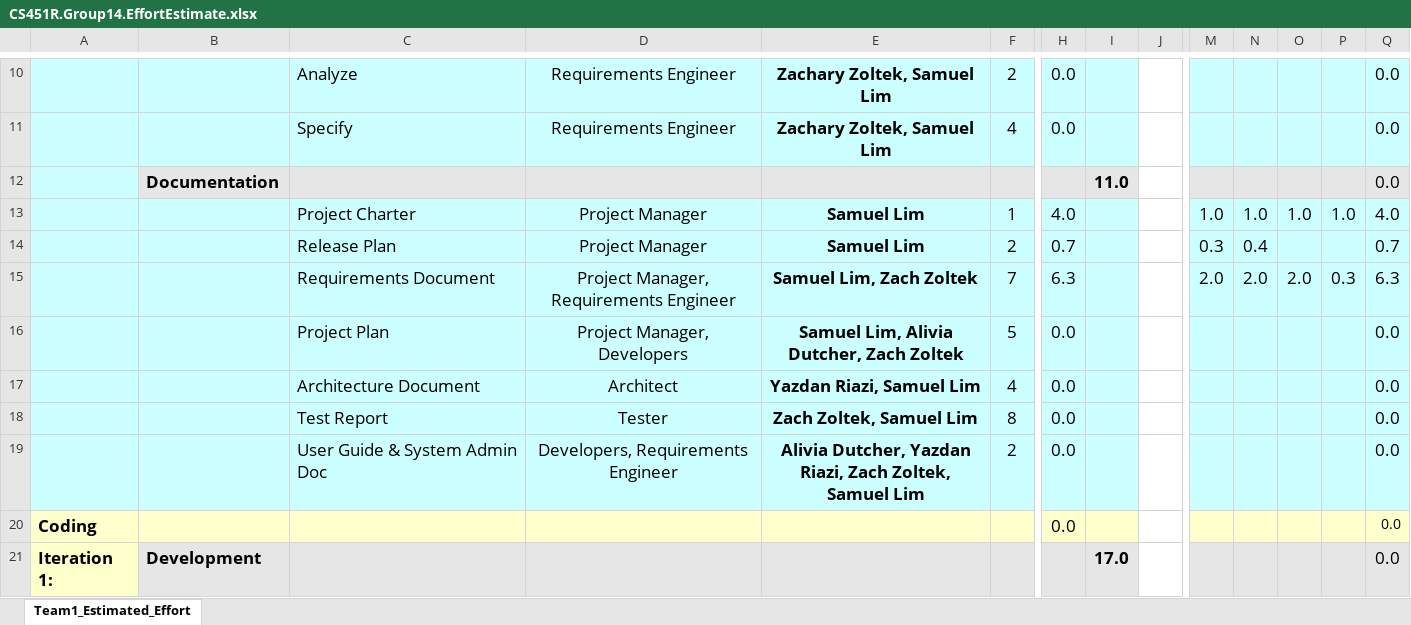
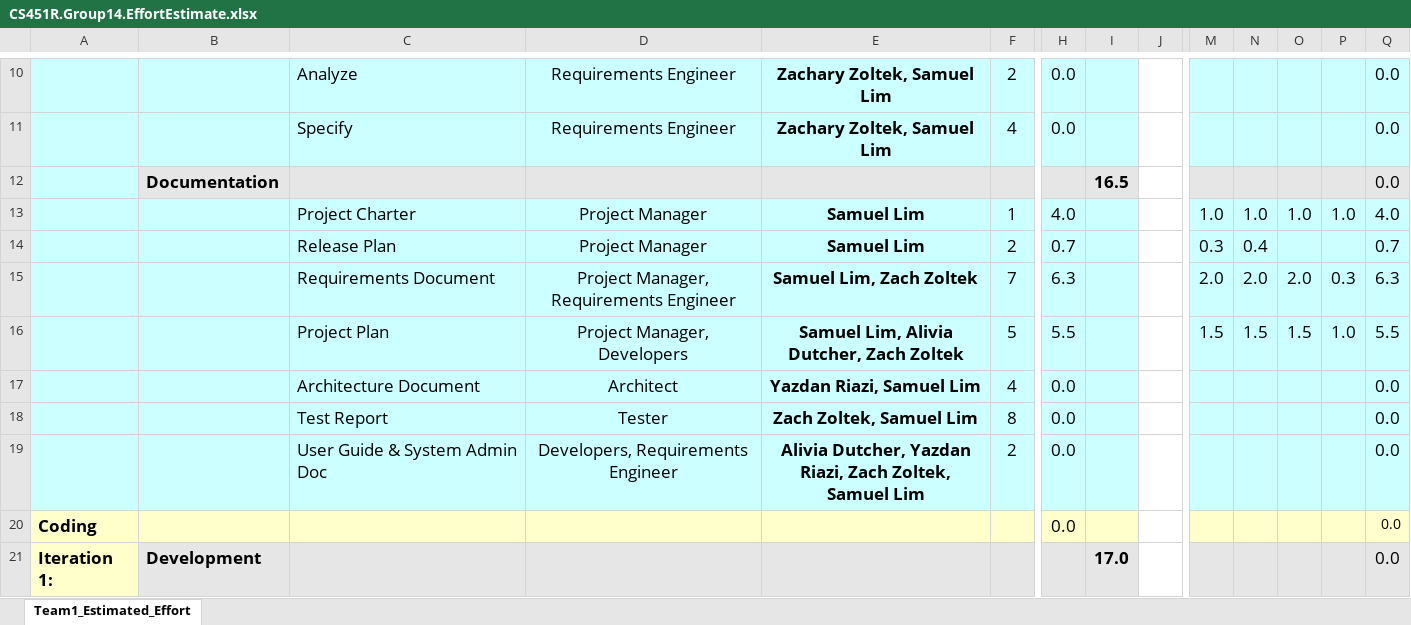
Before and after one commit to umkc-cs-451-2020-spring/umscheduler, an Excel workbook: documentation/CS451R.Group14.EffortEstimate.xlsx, sheet Team1_Estimated_Effort, drawn as a sheet; only a part is shown, gaps mark what is left out; values as stored, in another font and other column widths than the file's, no borders; charts and pictures and conditional formats not drawn; removed rows and columns are numbered as before the commit, all else as after; rows hold the shown columns only; the diff covers the shown part only; the diff names each change by its address in the sheet, - before the commit and + after, or states it on an @@ line.

Commit message:
Update Effort Estimate documents

```diff
--- a/documentation/CS451R.Group14.EffortEstimate.xlsx (sheet Team1_Estimated_Effort)
+++ b/documentation/CS451R.Group14.EffortEstimate.xlsx (sheet Team1_Estimated_Effort)
-I12: 11.0
+I12: 16.5
-row 16:  |  | Project Plan | Project Manager, Developers | Samuel Lim, Alivia Dutcher, Zach Zoltek | 5 | 0.0 |  |  |  |  |  |  | 0.0
+row 16:  |  | Project Plan | Project Manager, Developers | Samuel Lim, Alivia Dutcher, Zach Zoltek | 5 | 5.5 |  |  | 1.5 | 1.5 | 1.5 | 1.0 | 5.5
```
Also changed, not shown: 18 added rows, 18 removed rows, 33 edited cells and cell formats elsewhere in this sheet, formulas that keep their value, 1 other file.
